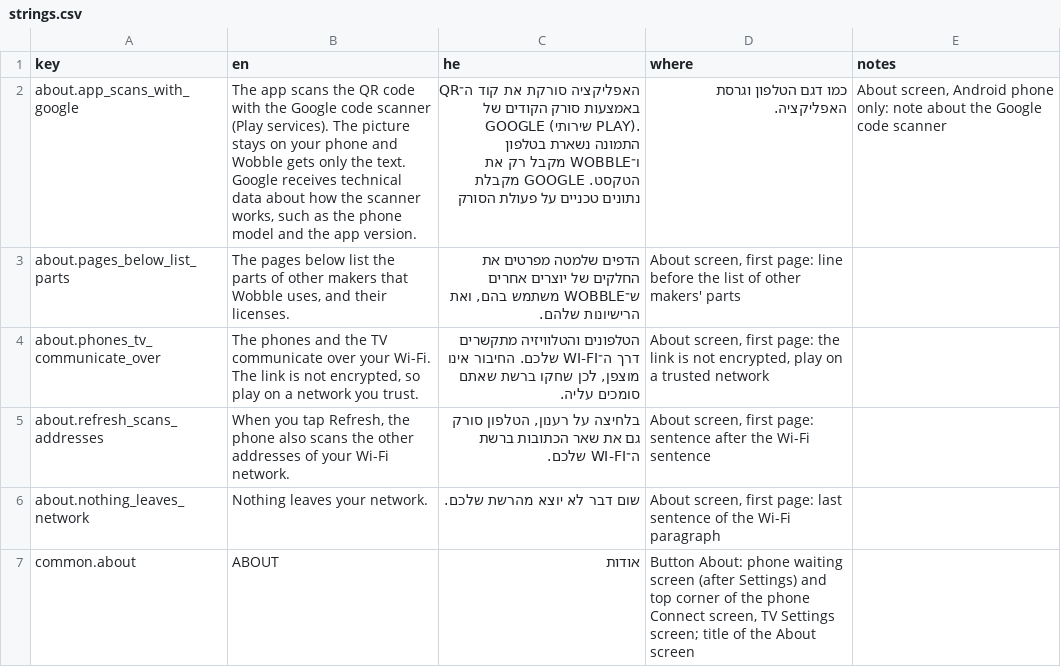
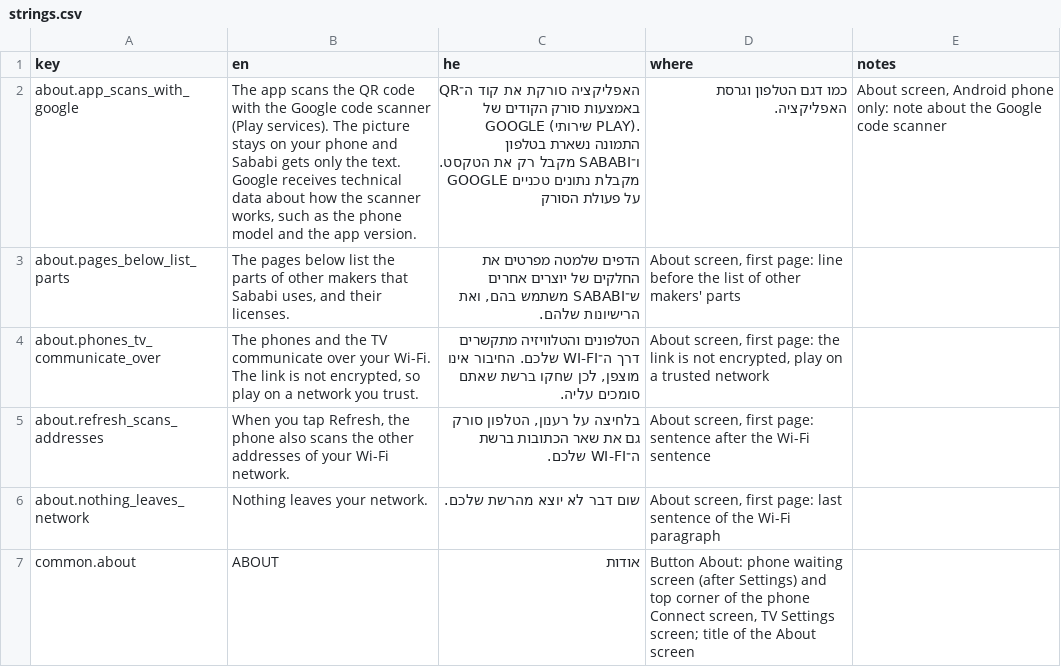
Before and after one commit to alonzo86/remote-play, a CSV file: assets/lang/strings.csv, drawn as a sheet; only a part is shown; the diff covers the shown part only.

```diff
--- a/assets/lang/strings.csv
+++ b/assets/lang/strings.csv
@@ -1,4 +1,4 @@
 key,en,he,where,notes
-about.app_scans_with_google,"The app scans the QR code with the Google code scanner (Play services). The picture stays on your phone and Wobble gets only the text. Google receives technical data about how the scanner works, such as the phone model and the app version.",האפליקציה סורקת את קוד ה־QR באמצעות סורק הקודים של GOOGLE (שירותי PLAY). התמונה נשארת בטלפון ו־WOBBLE מקבל רק את הטקסט. GOOGLE מקבלת נתונים טכניים על פעולת הסורק, כמו דגם הטלפון וגרסת האפליקציה.,"About screen, Android phone only: note about the Google code scanner",
-about.pages_below_list_parts,"The pages below list the parts of other makers that Wobble uses, and their licenses.","הדפים שלמטה מפרטים את החלקים של יוצרים אחרים ש־WOBBLE משתמש בהם, ואת הרישיונות שלהם.","About screen, first page: line before the list of other makers' parts",
+about.app_scans_with_google,"The app scans the QR code with the Google code scanner (Play services). The picture stays on your phone and Sababi gets only the text. Google receives technical data about how the scanner works, such as the phone model and the app version.",האפליקציה סורקת את קוד ה־QR באמצעות סורק הקודים של GOOGLE (שירותי PLAY). התמונה נשארת בטלפון ו־SABABI מקבל רק את הטקסט. GOOGLE מקבלת נתונים טכניים על פעולת הסורק, כמו דגם הטלפון וגרסת האפליקציה.,"About screen, Android phone only: note about the Google code scanner",
+about.pages_below_list_parts,"The pages below list the parts of other makers that Sababi uses, and their licenses.","הדפים שלמטה מפרטים את החלקים של יוצרים אחרים ש־SABABI משתמש בהם, ואת הרישיונות שלהם.","About screen, first page: line before the list of other makers' parts",
 about.phones_tv_communicate_over,"The phones and the TV communicate over your Wi-Fi. The link is not encrypted, so play on a network you trust.","הטלפונים והטלוויזיה מתקשרים דרך ה־WI-FI שלכם. החיבור אינו מוצפן, לכן שחקו ברשת שאתם סומכים עליה.","About screen, first page: the link is not encrypted, play on a trusted network",
```
Also changed, not shown: 21 edited cells elsewhere in this file, 55 other files.
